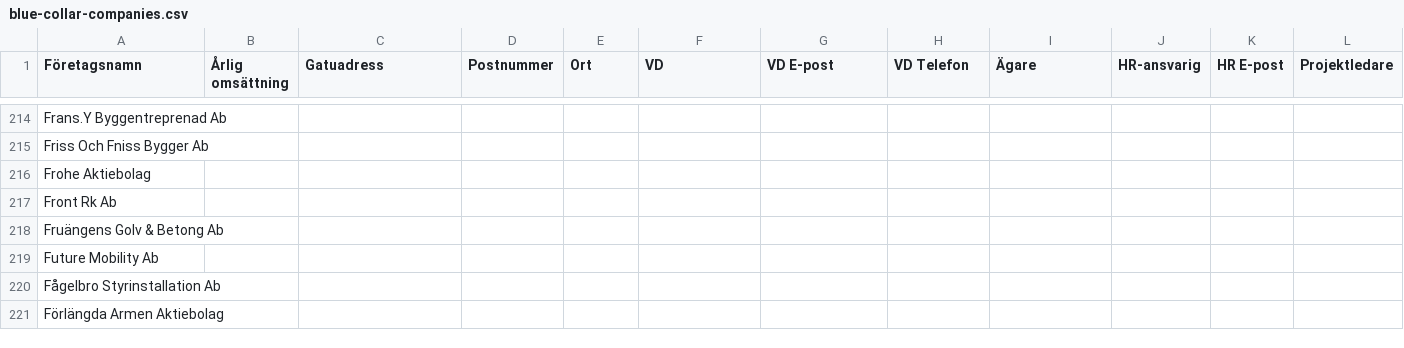
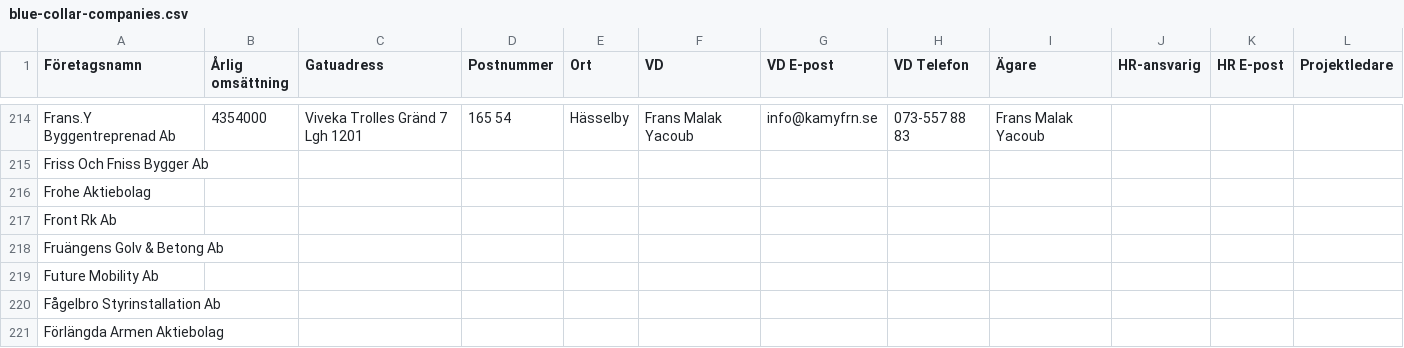
Before and after one commit to fellanH/ett-smart, a CSV file: marketing/weaver-5/blue-collar-companies.csv, drawn as a sheet; only a part is shown, gaps mark what is left out; the diff covers the shown part only; the diff names each change by its address in the sheet, - before the commit and + after, or states it on an @@ line.

```diff
--- a/marketing/weaver-5/blue-collar-companies.csv
+++ b/marketing/weaver-5/blue-collar-companies.csv
-B214 (Årlig omsättning): (empty)
+B214 (Årlig omsättning): 4354000
-C214 (Gatuadress): (empty)
+C214 (Gatuadress): Viveka Trolles Gränd 7 Lgh 1201
-D214 (Postnummer): (empty)
+D214 (Postnummer): 165 54
-E214 (Ort): (empty)
+E214 (Ort): Hässelby
-F214 (VD): (empty)
+F214 (VD): Frans Malak Yacoub
-G214 (VD E-post): (empty)
+G214 (VD E-post): info@kamyfrn.se
-H214 (VD Telefon): (empty)
+H214 (VD Telefon): 073-557 88 83
-I214 (Ägare): (empty)
+I214 (Ägare): Frans Malak Yacoub
```
Also changed, not shown: 32 edited cells elsewhere in this file.
